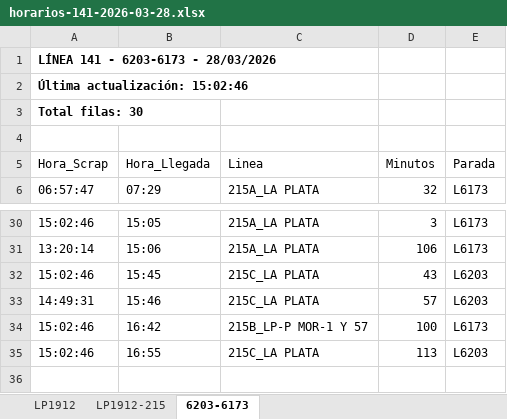
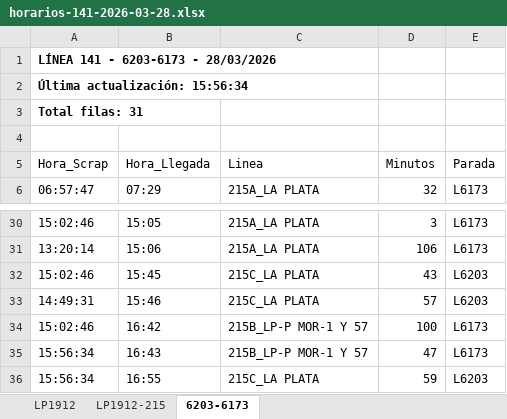
Before and after one commit to palomac00/recolector-cuadradoapp, an Excel workbook: data/horarios-141-2026-03-28.xlsx, sheet 6203-6173, drawn as a sheet; only a part is shown, gaps mark what is left out; values as stored, in another font and other column widths than the file's, no borders; addresses are those after the commit; the diff names each change by its address in the sheet, - before the commit and + after, or states it on an @@ line.

```diff
--- a/data/horarios-141-2026-03-28.xlsx (sheet 6203-6173)
+++ b/data/horarios-141-2026-03-28.xlsx (sheet 6203-6173)
-A2 (Hora_Scrap): Última actualización: 15:02:46
+A2 (Hora_Scrap): Última actualización: 15:56:34
-A3 (Hora_Scrap): Total filas: 30
+A3 (Hora_Scrap): Total filas: 31
+row 35: 15:56:34 | 16:43 | 215B_LP-P MOR-1 Y 57 | 47 | L6173
-A36 (Hora_Scrap): 15:02:46
+A36 (Hora_Scrap): 15:56:34
-D36 (Minutos): 113
+D36 (Minutos): 59
```
Also changed, not shown: sheet LP1912, sheet LP1912-215.
